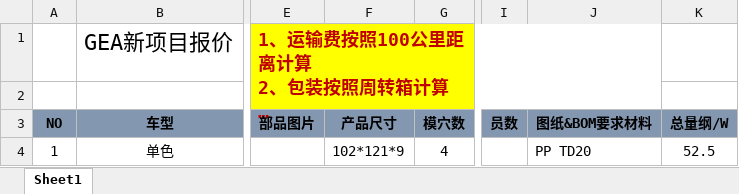
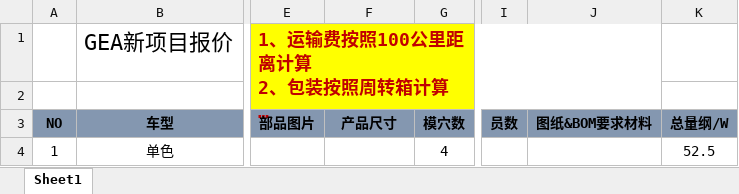
Before and after one commit to siyuanchen0214/shenyuan_work, an Excel workbook: 注塑项目/自动化报价/产品报价内部格式.xlsx, sheet Sheet1, drawn as a sheet; only a part is shown, gaps mark what is left out; long unchanged cells end in …; values as stored, in another font and other column widths than the file's, no borders; conditional formats not drawn; the diff names each change by its address in the sheet, - before the commit and + after, or states it on an @@ line.

```diff
--- a/注塑项目/自动化报价/产品报价内部格式.xlsx (sheet Sheet1)
+++ b/注塑项目/自动化报价/产品报价内部格式.xlsx (sheet Sheet1)
-F4 (产品尺寸): 102*121*9
+F4 (产品尺寸): (empty)
-J4 (图纸&BOM要求材料): PP TD20
+J4 (图纸&BOM要求材料): (empty)
```
Also changed, not shown: 4 other files.
